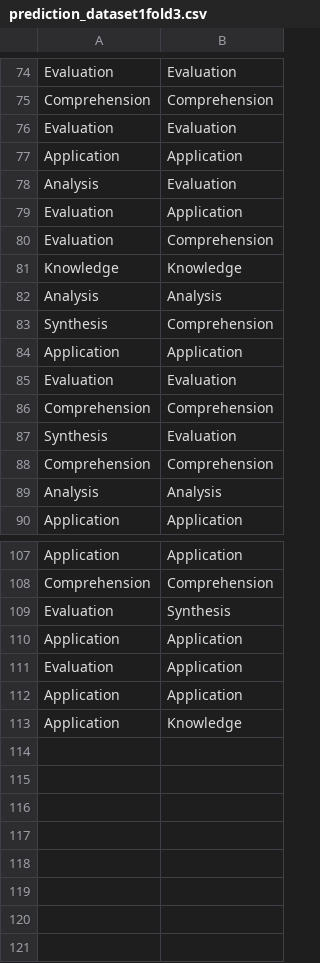
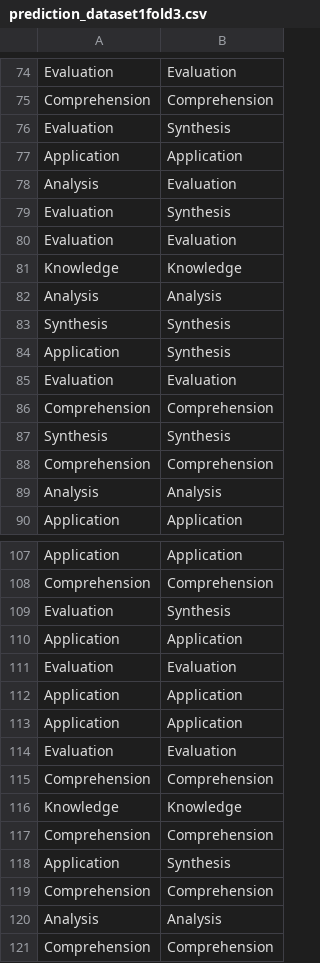
Before and after one commit to macabdul9/BloomNet, a CSV file: Results/model/fold3/prediction_dataset1fold3.csv (was Results/bloomnet-final/fold3/prediction_dataset1fold3.csv), drawn as a sheet; only a part is shown, gaps mark what is left out; the diff covers the shown part only.

Commit message:
new model results but not ok

```diff
--- a/Results/bloomnet-final/fold3/prediction_dataset1fold3.csv
+++ b/Results/model/fold3/prediction_dataset1fold3.csv
@@ -75,14 +75,14 @@ Evaluation,Evaluation
 Comprehension,Comprehension
-Evaluation,Evaluation
+Evaluation,Synthesis
 Application,Application
 Analysis,Evaluation
-Evaluation,Application
-Evaluation,Comprehension
+Evaluation,Synthesis
+Evaluation,Evaluation
 Knowledge,Knowledge
 Analysis,Analysis
-Synthesis,Comprehension
-Application,Application
+Synthesis,Synthesis
+Application,Synthesis
 Evaluation,Evaluation
 Comprehension,Comprehension
-Synthesis,Evaluation
+Synthesis,Synthesis
 Comprehension,Comprehension
@@ -110,4 +110,12 @@ Evaluation,Synthesis
 Application,Application
-Evaluation,Application
+Evaluation,Evaluation
 Application,Application
-Application,Knowledge
+Application,Application
+Evaluation,Evaluation
+Comprehension,Comprehension
+Knowledge,Knowledge
+Comprehension,Comprehension
+Application,Synthesis
+Comprehension,Comprehension
+Analysis,Analysis
+Comprehension,Comprehension
```
Also changed, not shown: 5 added rows, 4 removed rows, 1 moved row and 6 edited cells elsewhere in this file, Results/model/fold0/prediction_dataset1fold0.csv, Results/model/fold1/prediction_dataset1fold1.csv, 33 other files.
